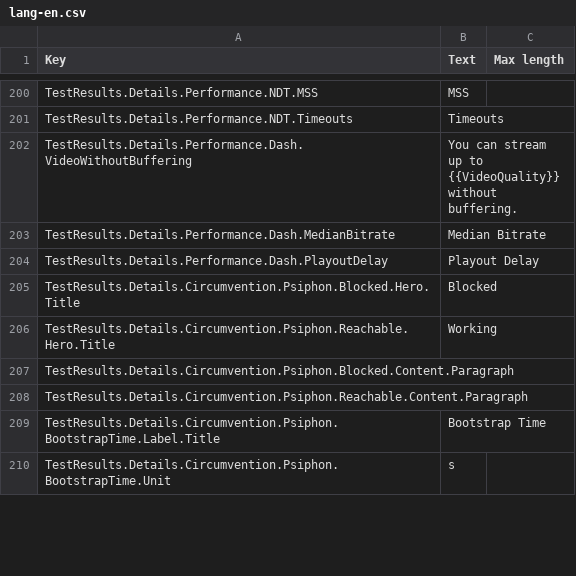
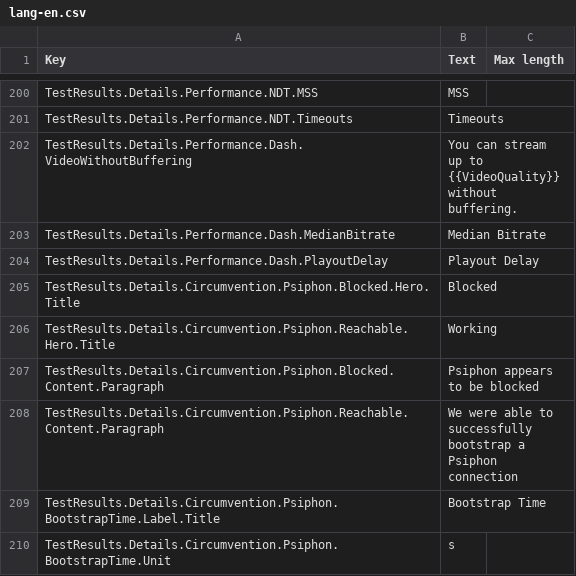
Before and after one commit to ooni/probe-desktop, a CSV file: data/lang-en.csv, drawn as a sheet; only a part is shown, gaps mark what is left out; the diff covers the shown part only.

```diff
--- a/data/lang-en.csv
+++ b/data/lang-en.csv
@@ -240,4 +242,4 @@ TestResults.Details.Circumvention.Psiphon.Blocked.Hero.Title,Blocked,
 TestResults.Details.Circumvention.Psiphon.Reachable.Hero.Title,Working,
-TestResults.Details.Circumvention.Psiphon.Blocked.Content.Paragraph,,
-TestResults.Details.Circumvention.Psiphon.Reachable.Content.Paragraph,,
+TestResults.Details.Circumvention.Psiphon.Blocked.Content.Paragraph,Psiphon appears to be blocked,
+TestResults.Details.Circumvention.Psiphon.Reachable.Content.Paragraph,We were able to successfully bootstrap a Psiphon connection,
 TestResults.Details.Circumvention.Psiphon.BootstrapTime.Label.Title,Bootstrap Time,
```
Also changed, not shown: 1 removed row and 6 edited cells elsewhere in this file, 2 other files.
